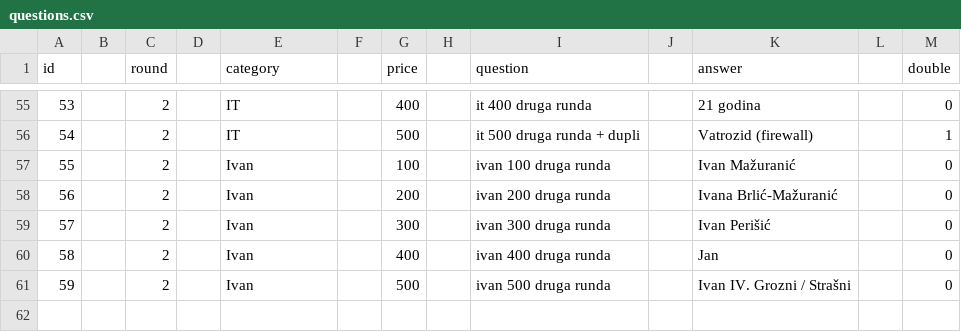
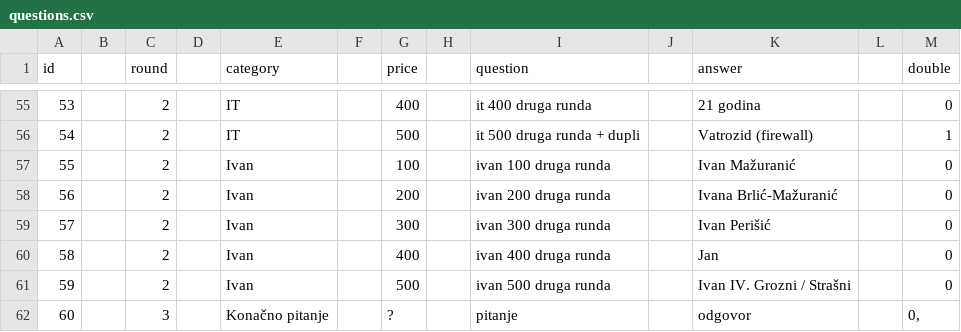
Before and after one commit to KSET/dje-party, a CSV file: backend/questions.csv, drawn as a sheet; only a part is shown, gaps mark what is left out; the diff names each change by its address in the sheet, - before the commit and + after, or states it on an @@ line.

```diff
--- a/backend/questions.csv
+++ b/backend/questions.csv
+row 62: 60 |  | 3 |  | Konačno pitanje |  | ? |  | pitanje |  | odgovor |  | 0,
```
Also changed, not shown: 2 other files.
